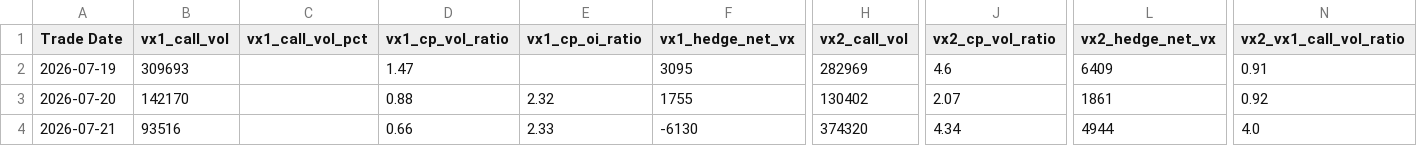
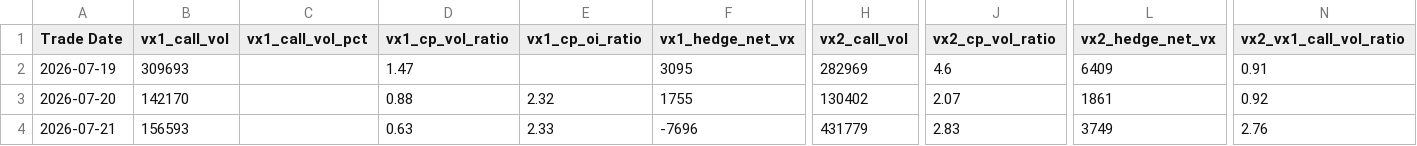
Before and after one commit to robinxueyufan0912/dcf_model, a CSV file: data/vix_call_spx_put/vix_call_flow_history.csv, drawn as a sheet; only a part is shown, gaps mark what is left out; the diff names each change by its address in the sheet, - before the commit and + after, or states it on an @@ line.

```diff
--- a/data/vix_call_spx_put/vix_call_flow_history.csv
+++ b/data/vix_call_spx_put/vix_call_flow_history.csv
-B4 (vx1_call_vol): 93516
+B4 (vx1_call_vol): 156593
-D4 (vx1_cp_vol_ratio): 0.66
+D4 (vx1_cp_vol_ratio): 0.63
-F4 (vx1_hedge_net_vx): -6130
+F4 (vx1_hedge_net_vx): -7696
-H4 (vx2_call_vol): 374320
+H4 (vx2_call_vol): 431779
-J4 (vx2_cp_vol_ratio): 4.34
+J4 (vx2_cp_vol_ratio): 2.83
-L4 (vx2_hedge_net_vx): 4944
+L4 (vx2_hedge_net_vx): 3749
-N4 (vx2_vx1_call_vol_ratio): 4.0
+N4 (vx2_vx1_call_vol_ratio): 2.76
```
Also changed, not shown: data/indices/VIXEQ_History.csv, data/indices/VXN_History.csv, 2 other files.
